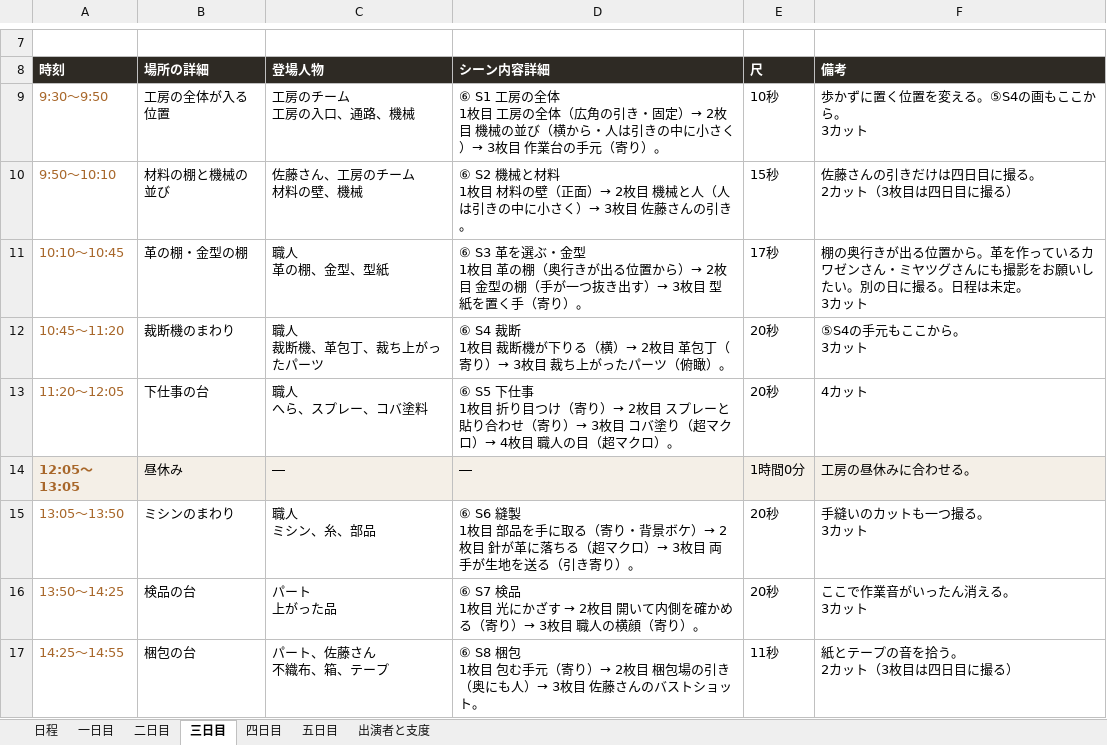
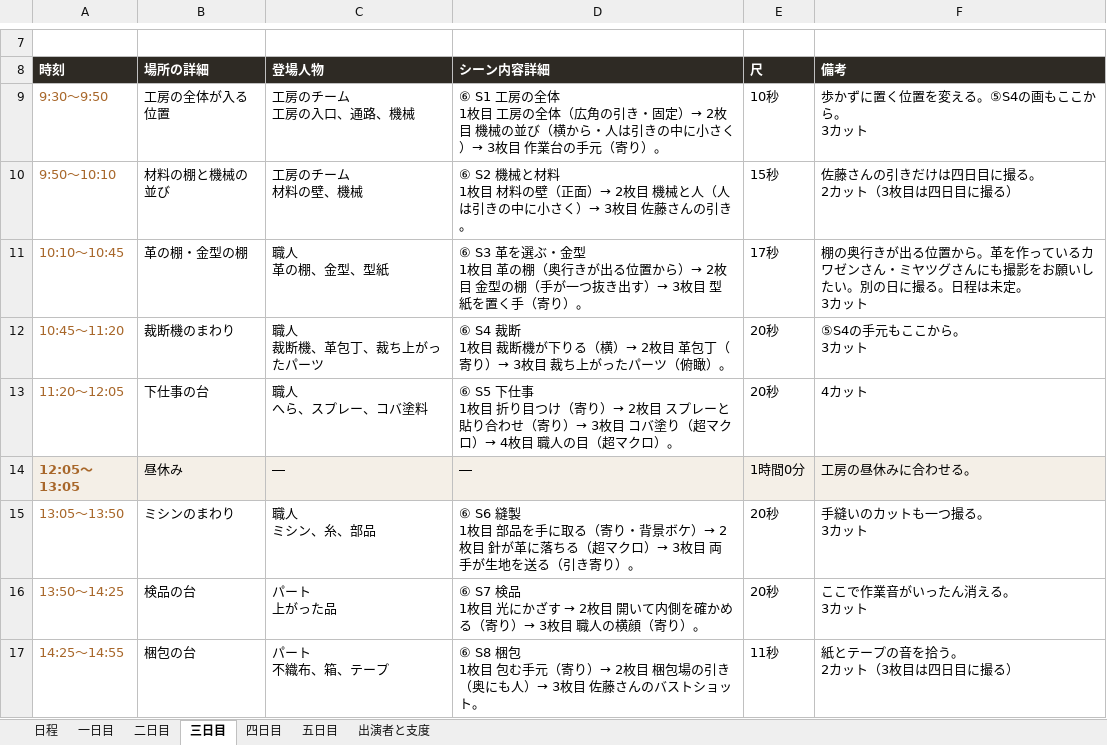
Before and after one commit to Shiori0415/dougaseisaku, an Excel workbook: pdf/01_香盤表.xlsx, sheet 三日目, drawn as a sheet; only a part is shown, gaps mark what is left out; values as stored, in another font and other column widths than the file's, no borders; ↵ is a line break in a cell; the diff names each change by its address in the sheet, - before the commit and + after, or states it on an @@ line.

```diff
--- a/pdf/01_香盤表.xlsx (sheet 三日目)
+++ b/pdf/01_香盤表.xlsx (sheet 三日目)
-C10 (登場人物): 佐藤さん、工房のチーム ↵ 材料の壁、機械
+C10 (登場人物): 工房のチーム ↵ 材料の壁、機械
-C17 (登場人物): パート、佐藤さん ↵ 不織布、箱、テープ
+C17 (登場人物): パート ↵ 不織布、箱、テープ
```
Also changed, not shown: sheet 五日目, sheet 四日目, 7 other files.
